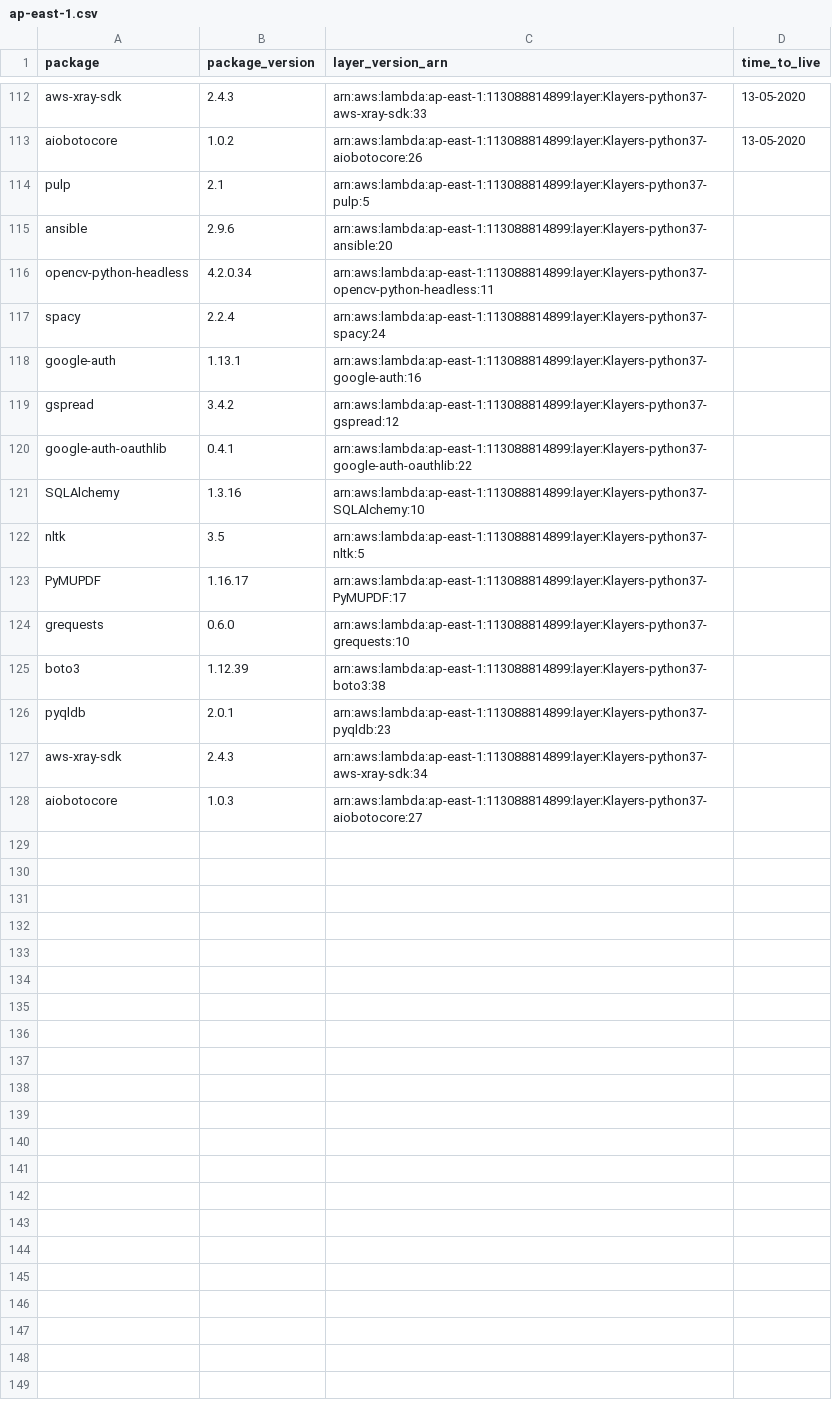
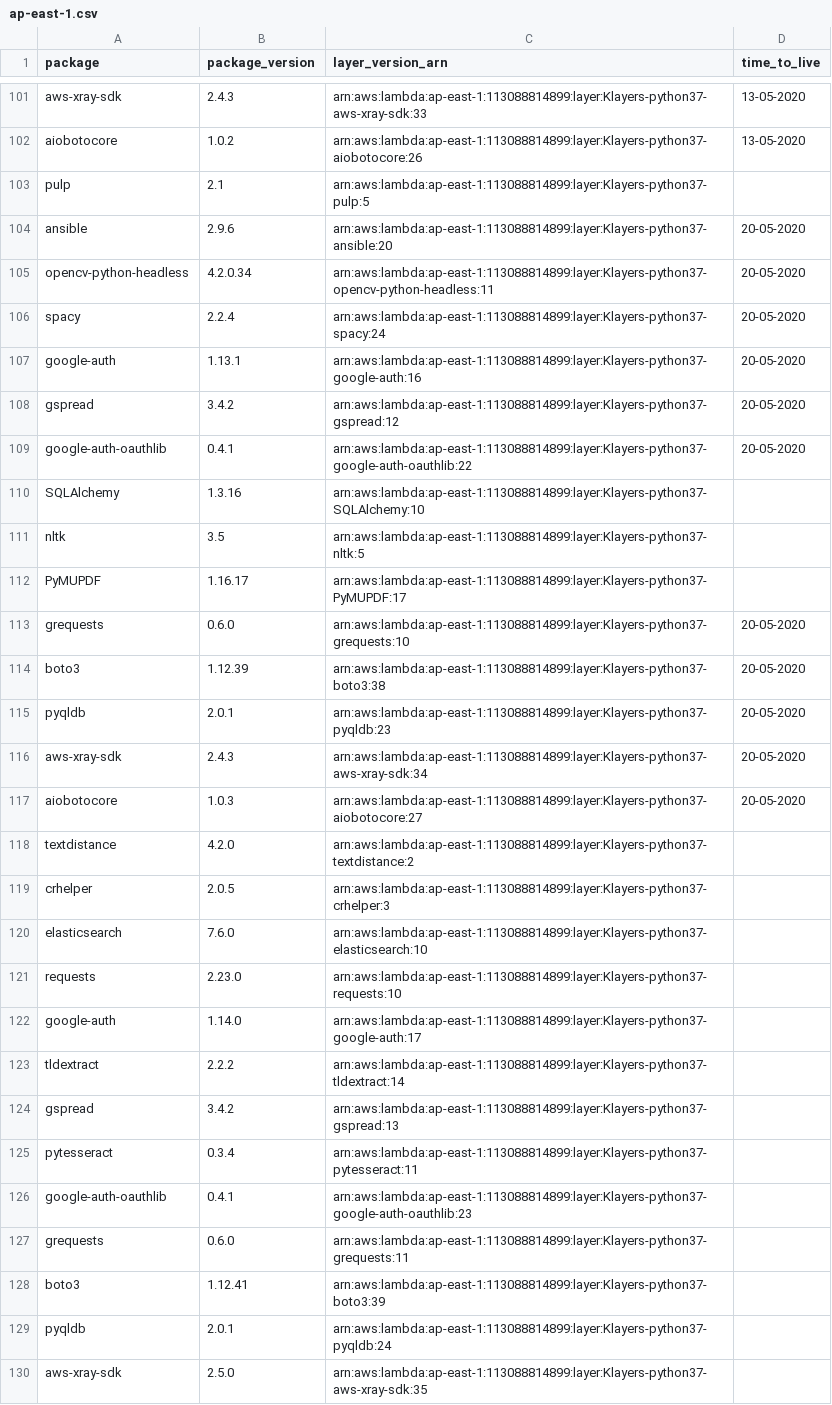
Before and after one commit to keithrozario/Klayers, a CSV file: deployments/python3.7/arns/ap-east-1.csv, drawn as a sheet; only a part is shown, gaps mark what is left out; the diff covers the shown part only.

```diff
--- a/deployments/python3.7/arns/ap-east-1.csv
+++ b/deployments/python3.7/arns/ap-east-1.csv
@@ -114,8 +103,8 @@ aiobotocore,1.0.2,arn:aws:lambda:ap-east-1:113088814899:layer:Klayers-python37-a
 pulp,2.1,arn:aws:lambda:ap-east-1:113088814899:layer:Klayers-python37-pulp:5,
-ansible,2.9.6,arn:aws:lambda:ap-east-1:113088814899:layer:Klayers-python37-ansible:20,
-opencv-python-headless,4.2.0.34,arn:aws:lambda:ap-east-1:113088814899:layer:Klayers-python37-opencv-python-headless:11,
-spacy,2.2.4,arn:aws:lambda:ap-east-1:113088814899:layer:Klayers-python37-spacy:24,
-google-auth,1.13.1,arn:aws:lambda:ap-east-1:113088814899:layer:Klayers-python37-google-auth:16,
-gspread,3.4.2,arn:aws:lambda:ap-east-1:113088814899:layer:Klayers-python37-gspread:12,
-google-auth-oauthlib,0.4.1,arn:aws:lambda:ap-east-1:113088814899:layer:Klayers-python37-google-auth-oauthlib:22,
+ansible,2.9.6,arn:aws:lambda:ap-east-1:113088814899:layer:Klayers-python37-ansible:20,20-05-2020
+opencv-python-headless,4.2.0.34,arn:aws:lambda:ap-east-1:113088814899:layer:Klayers-python37-opencv-python-headless:11,20-05-2020
+spacy,2.2.4,arn:aws:lambda:ap-east-1:113088814899:layer:Klayers-python37-spacy:24,20-05-2020
+google-auth,1.13.1,arn:aws:lambda:ap-east-1:113088814899:layer:Klayers-python37-google-auth:16,20-05-2020
+gspread,3.4.2,arn:aws:lambda:ap-east-1:113088814899:layer:Klayers-python37-gspread:12,20-05-2020
+google-auth-oauthlib,0.4.1,arn:aws:lambda:ap-east-1:113088814899:layer:Klayers-python37-google-auth-oauthlib:22,20-05-2020
 SQLAlchemy,1.3.16,arn:aws:lambda:ap-east-1:113088814899:layer:Klayers-python37-SQLAlchemy:10,
@@ -123,6 +112,19 @@ nltk,3.5,arn:aws:lambda:ap-east-1:113088814899:layer:Klayers-python37-nltk:5,
 PyMUPDF,1.16.17,arn:aws:lambda:ap-east-1:113088814899:layer:Klayers-python37-PyMUPDF:17,
-grequests,0.6.0,arn:aws:lambda:ap-east-1:113088814899:layer:Klayers-python37-grequests:10,
-boto3,1.12.39,arn:aws:lambda:ap-east-1:113088814899:layer:Klayers-python37-boto3:38,
-pyqldb,2.0.1,arn:aws:lambda:ap-east-1:113088814899:layer:Klayers-python37-pyqldb:23,
-aws-xray-sdk,2.4.3,arn:aws:lambda:ap-east-1:113088814899:layer:Klayers-python37-aws-xray-sdk:34,
-aiobotocore,1.0.3,arn:aws:lambda:ap-east-1:113088814899:layer:Klayers-python37-aiobotocore:27,
+grequests,0.6.0,arn:aws:lambda:ap-east-1:113088814899:layer:Klayers-python37-grequests:10,20-05-2020
+boto3,1.12.39,arn:aws:lambda:ap-east-1:113088814899:layer:Klayers-python37-boto3:38,20-05-2020
+pyqldb,2.0.1,arn:aws:lambda:ap-east-1:113088814899:layer:Klayers-python37-pyqldb:23,20-05-2020
+aws-xray-sdk,2.4.3,arn:aws:lambda:ap-east-1:113088814899:layer:Klayers-python37-aws-xray-sdk:34,20-05-2020
+aiobotocore,1.0.3,arn:aws:lambda:ap-east-1:113088814899:layer:Klayers-python37-aiobotocore:27,20-05-2020
+textdistance,4.2.0,arn:aws:lambda:ap-east-1:113088814899:layer:Klayers-python37-textdistance:2,
+crhelper,2.0.5,arn:aws:lambda:ap-east-1:113088814899:layer:Klayers-python37-crhelper:3,
+elasticsearch,7.6.0,arn:aws:lambda:ap-east-1:113088814899:layer:Klayers-python37-elasticsearch:10,
+requests,2.23.0,arn:aws:lambda:ap-east-1:113088814899:layer:Klayers-python37-requests:10,
+google-auth,1.14.0,arn:aws:lambda:ap-east-1:113088814899:layer:Klayers-python37-google-auth:17,
+tldextract,2.2.2,arn:aws:lambda:ap-east-1:113088814899:layer:Klayers-python37-tldextract:14,
+gspread,3.4.2,arn:aws:lambda:ap-east-1:113088814899:layer:Klayers-python37-gspread:13,
+pytesseract,0.3.4,arn:aws:lambda:ap-east-1:113088814899:layer:Klayers-python37-pytesseract:11,
+google-auth-oauthlib,0.4.1,arn:aws:lambda:ap-east-1:113088814899:layer:Klayers-python37-google-auth-oauthlib:23,
+grequests,0.6.0,arn:aws:lambda:ap-east-1:113088814899:layer:Klayers-python37-grequests:11,
+boto3,1.12.41,arn:aws:lambda:ap-east-1:113088814899:layer:Klayers-python37-boto3:39,
+pyqldb,2.0.1,arn:aws:lambda:ap-east-1:113088814899:layer:Klayers-python37-pyqldb:24,
+aws-xray-sdk,2.5.0,arn:aws:lambda:ap-east-1:113088814899:layer:Klayers-python37-aws-xray-sdk:35,
```
Also changed, not shown: 7 added rows, 11 removed rows and 9 edited cells elsewhere in this file, deployments/python3.7/arns/ap-south-1.csv, deployments/python3.7/arns/eu-north-1.csv, 35 other files.
